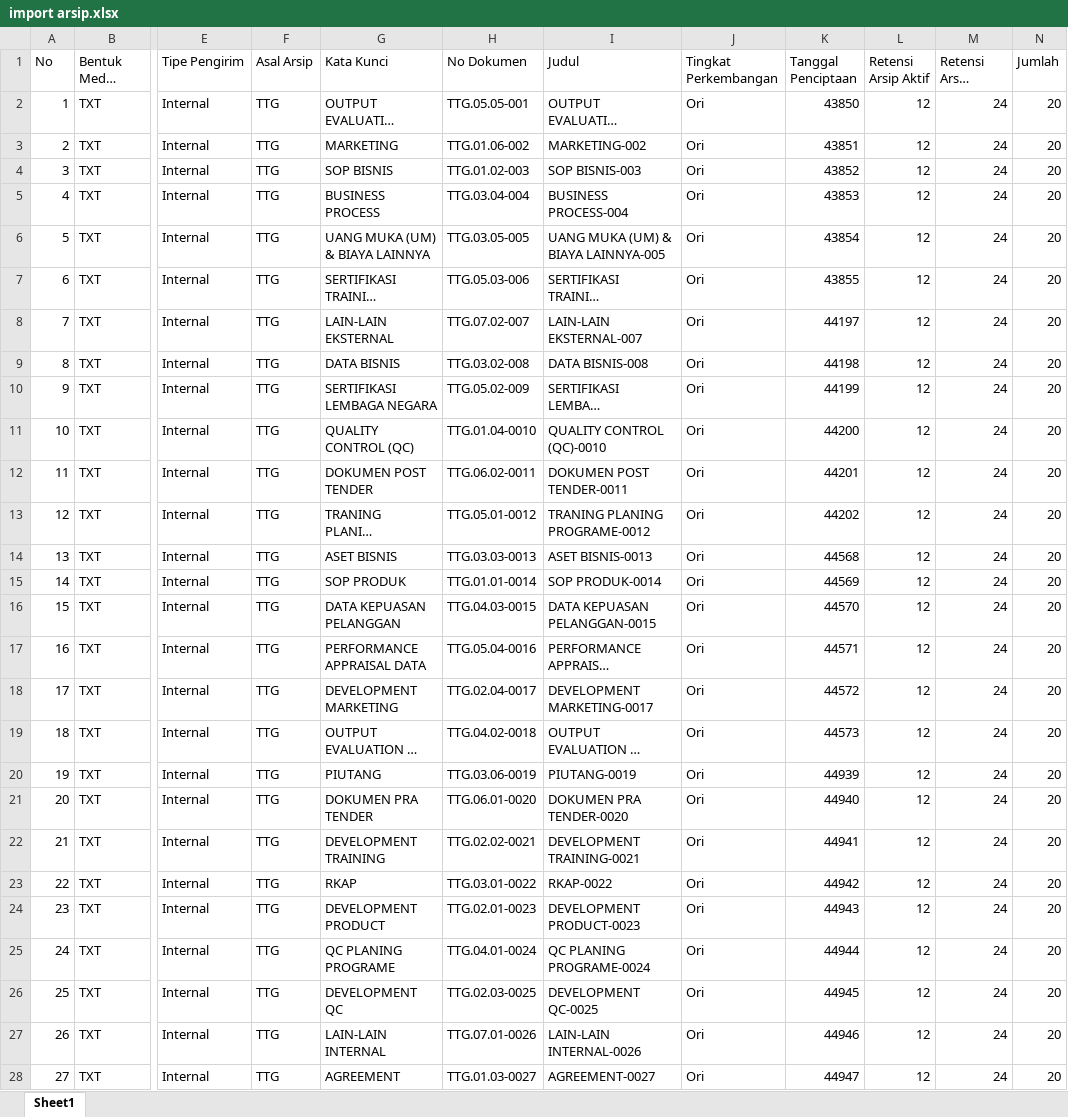
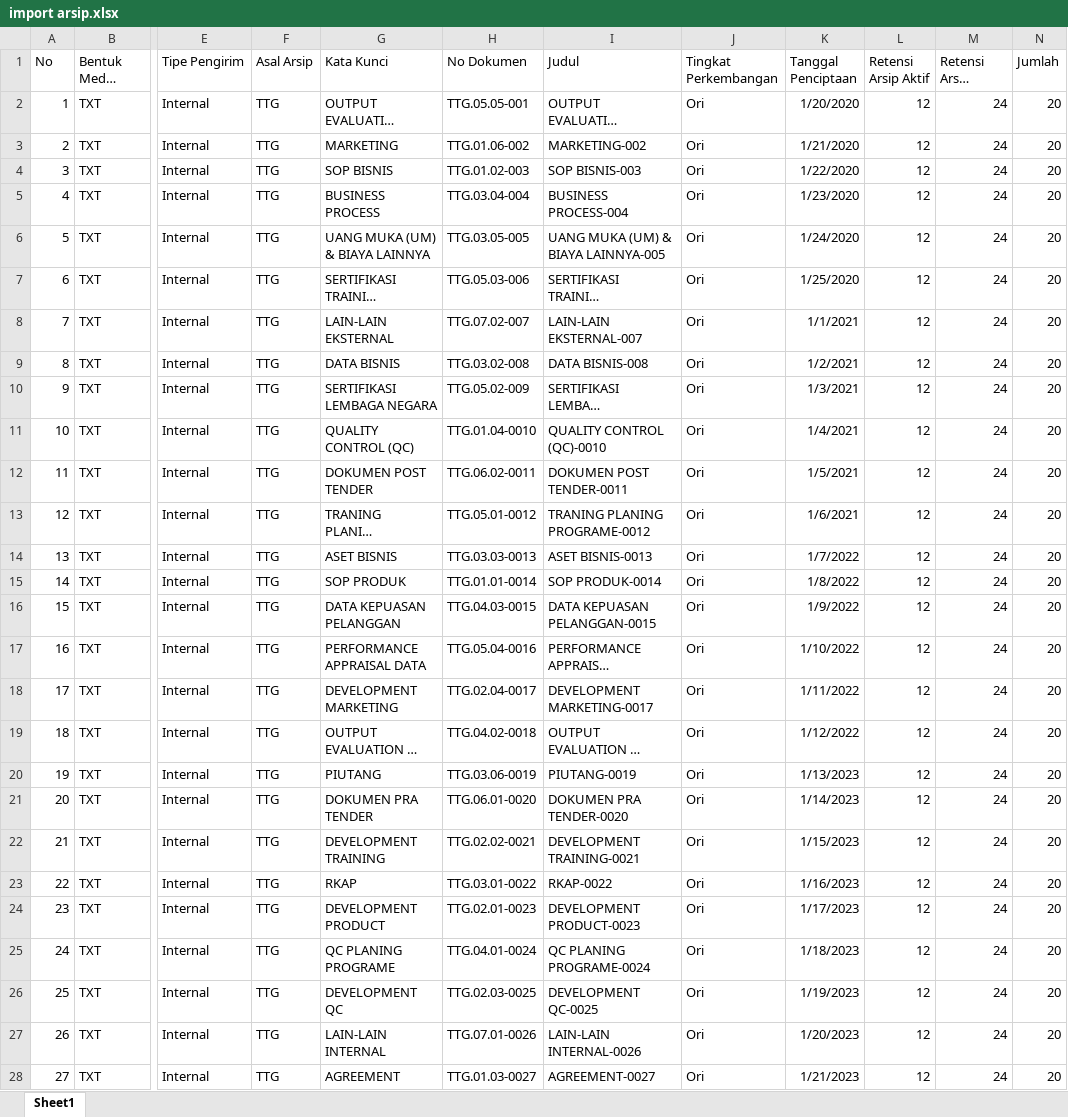
Before and after one commit to martinportgas/Ardita, an Excel workbook: Ardita/Upload/import arsip.xlsx, sheet Sheet1, drawn as a sheet; only a part is shown, gaps mark what is left out; long unchanged cells end in …; values as stored, in another font and other column widths than the file's, no borders; the diff covers the shown part only; the diff names each change by its address in the sheet, - before the commit and + after, or states it on an @@ line.

Commit message:
upload arsip aktif

```diff
--- a/Ardita/Upload/import arsip.xlsx (sheet Sheet1)
+++ b/Ardita/Upload/import arsip.xlsx (sheet Sheet1)
-K2 (Tanggal Penciptaan): 43850
+K2 (Tanggal Penciptaan): 1/20/2020
-K3 (Tanggal Penciptaan): 43851
+K3 (Tanggal Penciptaan): 1/21/2020
-K4 (Tanggal Penciptaan): 43852
+K4 (Tanggal Penciptaan): 1/22/2020
-K5 (Tanggal Penciptaan): 43853
+K5 (Tanggal Penciptaan): 1/23/2020
-K6 (Tanggal Penciptaan): 43854
+K6 (Tanggal Penciptaan): 1/24/2020
-K7 (Tanggal Penciptaan): 43855
+K7 (Tanggal Penciptaan): 1/25/2020
-K8 (Tanggal Penciptaan): 44197
+K8 (Tanggal Penciptaan): 1/1/2021
-K9 (Tanggal Penciptaan): 44198
+K9 (Tanggal Penciptaan): 1/2/2021
-K10 (Tanggal Penciptaan): 44199
+K10 (Tanggal Penciptaan): 1/3/2021
-K11 (Tanggal Penciptaan): 44200
+K11 (Tanggal Penciptaan): 1/4/2021
-K12 (Tanggal Penciptaan): 44201
+K12 (Tanggal Penciptaan): 1/5/2021
-K13 (Tanggal Penciptaan): 44202
+K13 (Tanggal Penciptaan): 1/6/2021
-K14 (Tanggal Penciptaan): 44568
+K14 (Tanggal Penciptaan): 1/7/2022
-K15 (Tanggal Penciptaan): 44569
+K15 (Tanggal Penciptaan): 1/8/2022
-K16 (Tanggal Penciptaan): 44570
+K16 (Tanggal Penciptaan): 1/9/2022
-K17 (Tanggal Penciptaan): 44571
+K17 (Tanggal Penciptaan): 1/10/2022
-K18 (Tanggal Penciptaan): 44572
+K18 (Tanggal Penciptaan): 1/11/2022
-K19 (Tanggal Penciptaan): 44573
+K19 (Tanggal Penciptaan): 1/12/2022
-K20 (Tanggal Penciptaan): 44939
+K20 (Tanggal Penciptaan): 1/13/2023
-K21 (Tanggal Penciptaan): 44940
+K21 (Tanggal Penciptaan): 1/14/2023
-K22 (Tanggal Penciptaan): 44941
+K22 (Tanggal Penciptaan): 1/15/2023
-K23 (Tanggal Penciptaan): 44942
+K23 (Tanggal Penciptaan): 1/16/2023
-K24 (Tanggal Penciptaan): 44943
+K24 (Tanggal Penciptaan): 1/17/2023
-K25 (Tanggal Penciptaan): 44944
+K25 (Tanggal Penciptaan): 1/18/2023
-K26 (Tanggal Penciptaan): 44945
+K26 (Tanggal Penciptaan): 1/19/2023
-K27 (Tanggal Penciptaan): 44946
+K27 (Tanggal Penciptaan): 1/20/2023
-K28 (Tanggal Penciptaan): 44947
+K28 (Tanggal Penciptaan): 1/21/2023
```
Also changed, not shown: 31 edited cells elsewhere in this sheet, 15 other files.
